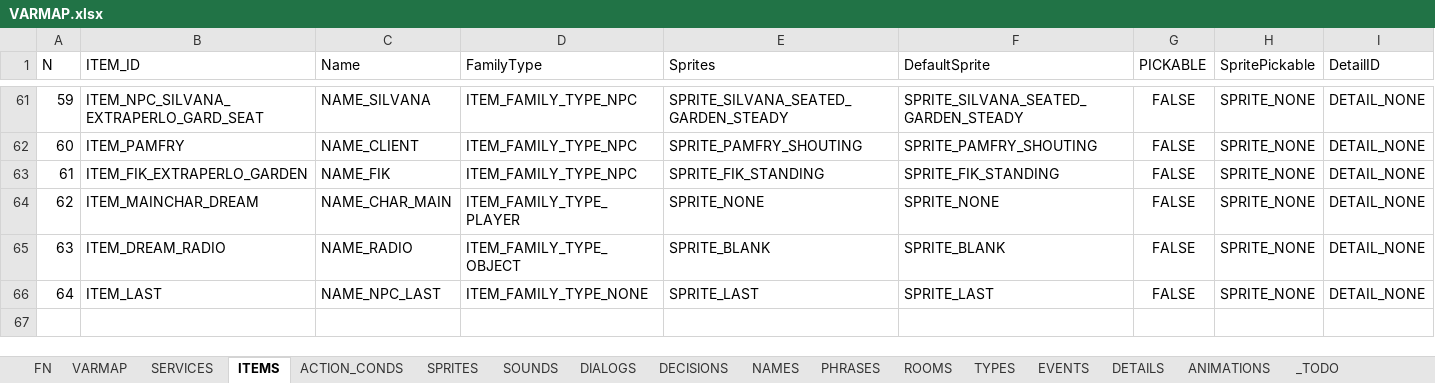
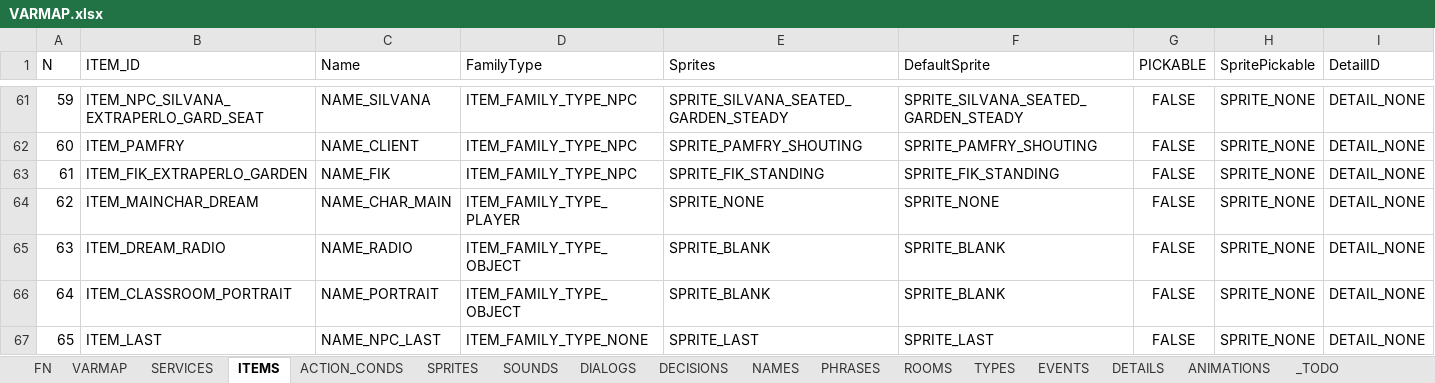
Before and after one commit to ivor4/Goblins3_AnotherQuest, an Excel workbook: VARMAP_Generator/VARMAP.xlsx, sheet ITEMS, drawn as a sheet; only a part is shown, gaps mark what is left out; values as stored, in another font and other column widths than the file's, no borders; charts and pictures and table styles not drawn; addresses are those after the commit; rows hold the shown columns only; the diff names each change by its address in the sheet, - before the commit and + after, or states it on an @@ line.

```diff
--- a/VARMAP_Generator/VARMAP.xlsx (sheet ITEMS)
+++ b/VARMAP_Generator/VARMAP.xlsx (sheet ITEMS)
+row 66: 64 | ITEM_CLASSROOM_PORTRAIT | NAME_PORTRAIT | ITEM_FAMILY_TYPE_OBJECT | SPRITE_BLANK | SPRITE_BLANK | FALSE | SPRITE_NONE | DETAIL_NONE
@@ column A (N) renumbered from row 67 down @@
```
Also changed, not shown: sheet ACTION_CONDS, sheet ROOMS, sheet PHRASES, sheet SPRITES, sheet NAMES, sheet SOUNDS, 1 more sheet, 43 other files.
